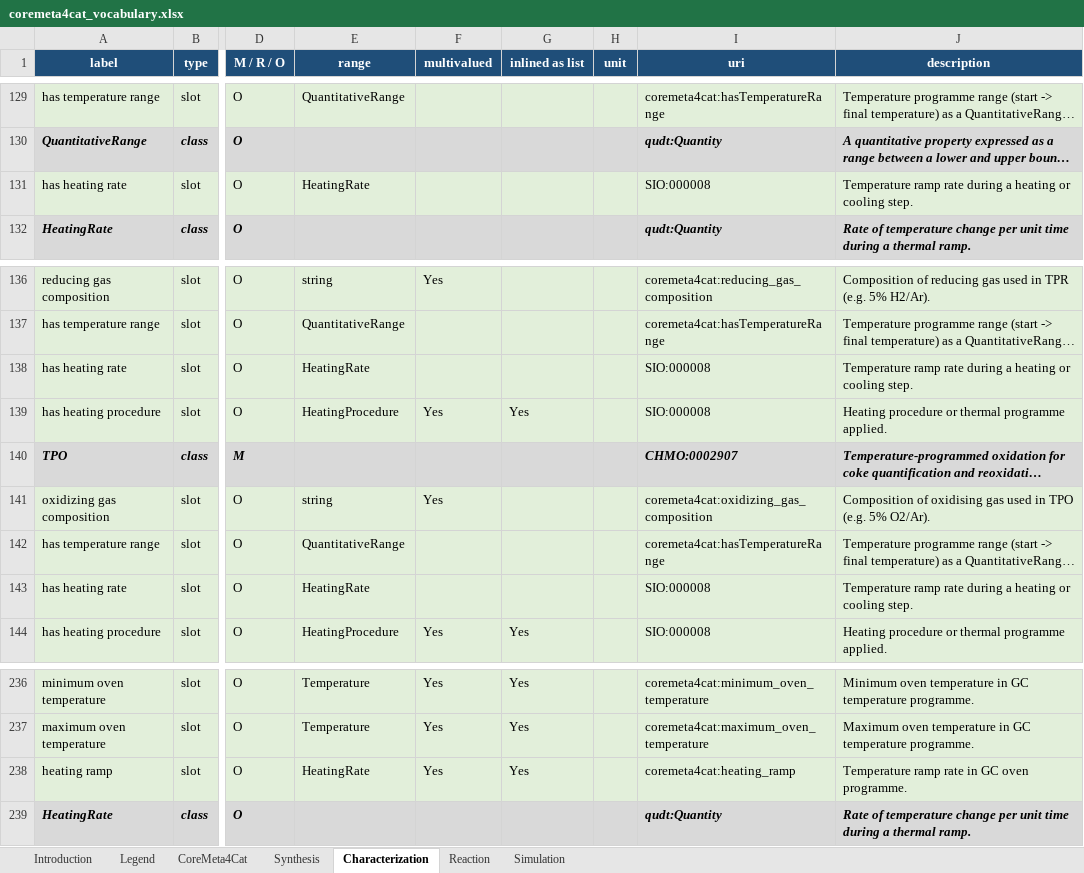
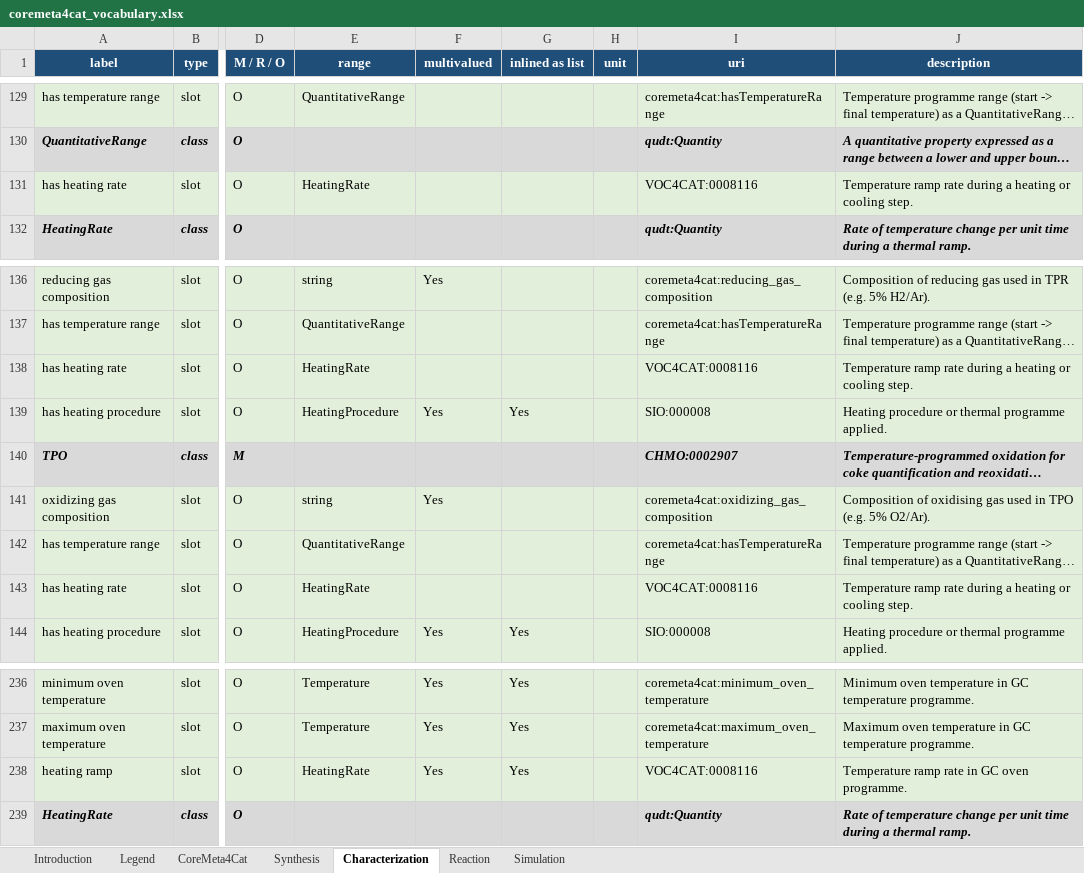
Before and after one commit to HendrikBorgelt/CoreMeta4Cat, an Excel workbook: docs/assets/coremeta4cat_vocabulary.xlsx, sheet Characterization, drawn as a sheet; only a part is shown, gaps mark what is left out; long unchanged cells end in …; values as stored, in another font and other column widths than the file's, no borders; the diff names each change by its address in the sheet, - before the commit and + after, or states it on an @@ line.

```diff
--- a/docs/assets/coremeta4cat_vocabulary.xlsx (sheet Characterization)
+++ b/docs/assets/coremeta4cat_vocabulary.xlsx (sheet Characterization)
-I131 (uri): SIO:000008
+I131 (uri): VOC4CAT:0008116
-I138 (uri): SIO:000008
+I138 (uri): VOC4CAT:0008116
-I143 (uri): SIO:000008
+I143 (uri): VOC4CAT:0008116
-I238 (uri): coremeta4cat:heating_ramp
+I238 (uri): VOC4CAT:0008116
```
Also changed, not shown: sheet Synthesis.
